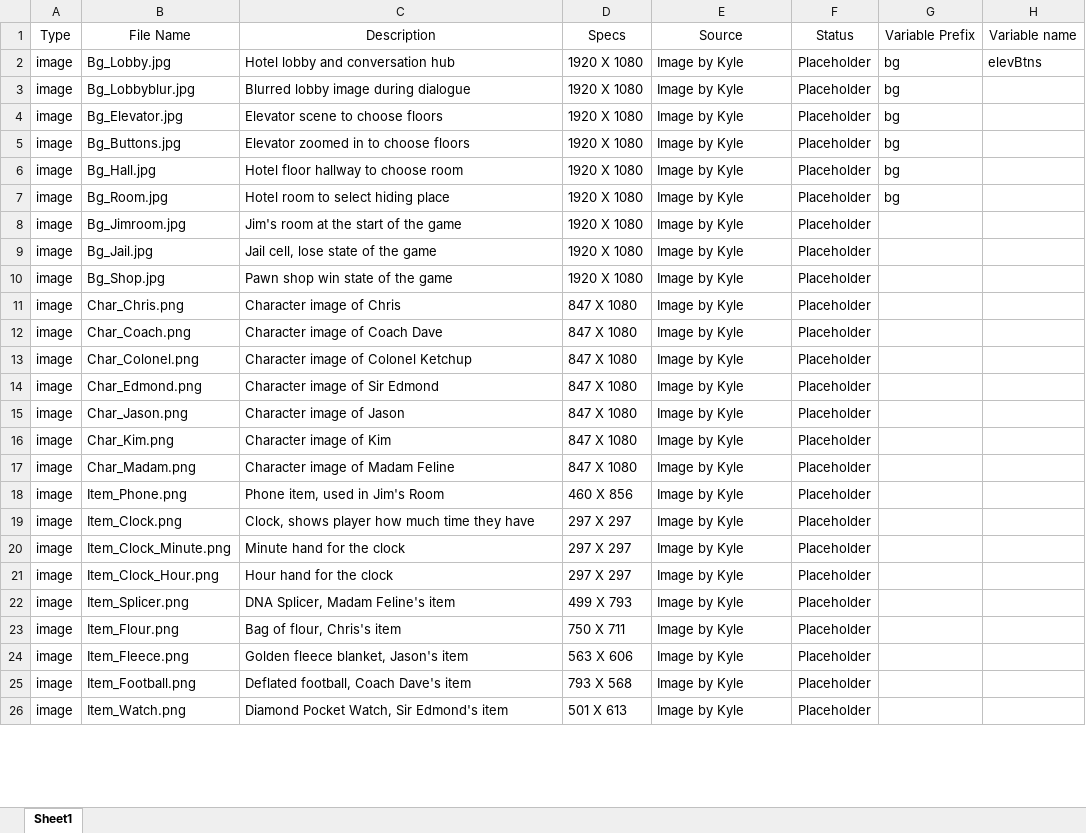
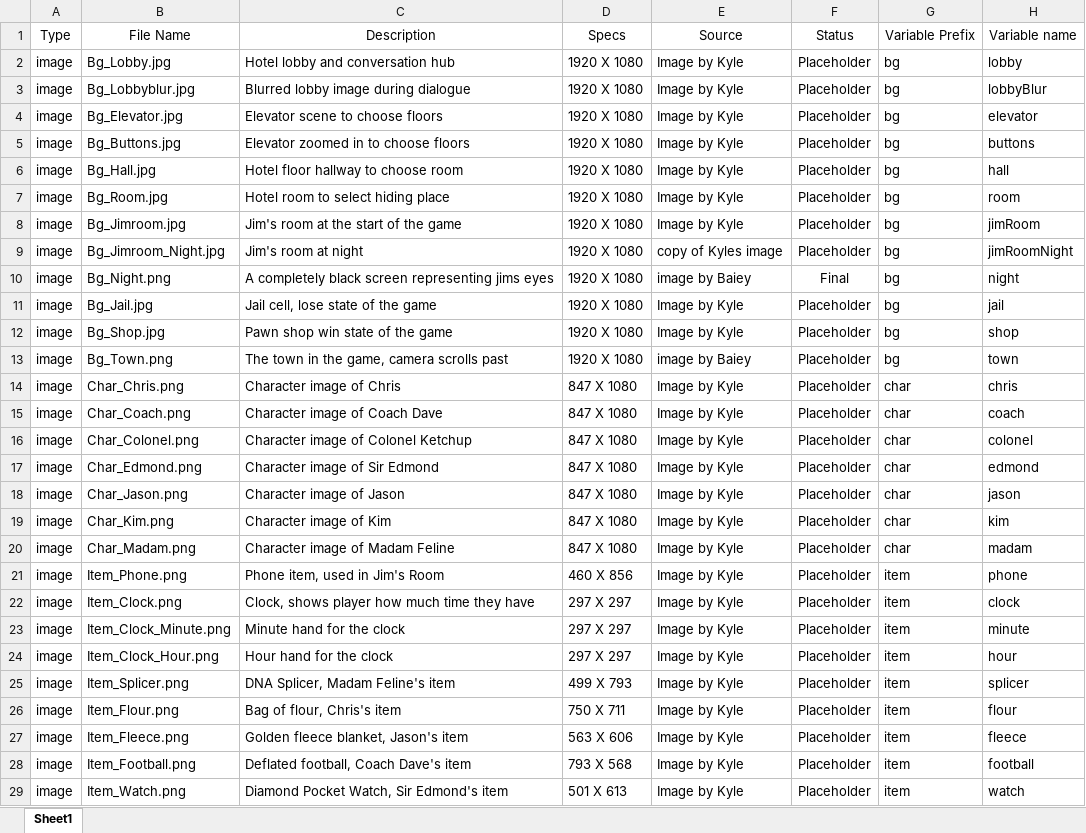
Before and after one commit to bayjose/The_Doorman, an Excel workbook: Doorman_Documents/Asset List.xlsx, sheet Sheet1, drawn as a sheet; only a part is shown; values as stored, in another font and other column widths than the file's, no borders; addresses are those after the commit; the diff covers the shown part only; the diff names each change by its address in the sheet, - before the commit and + after, or states it on an @@ line.

Commit message:
Updated the asset list with the in game variable names

```diff
--- a/Doorman_Documents/Asset List.xlsx (sheet Sheet1)
+++ b/Doorman_Documents/Asset List.xlsx (sheet Sheet1)
-H2: elevBtns
+H2: lobby
-H3: (empty)
+H3: lobbyBlur
-H4: (empty)
+H4: elevator
-H5: (empty)
+H5: buttons
-H6: (empty)
+H6: hall
-H7: (empty)
+H7: room
-G8: (empty)
+G8: bg
-H8: (empty)
+H8: jimRoom
+row 9: image | Bg_Jimroom_Night.jpg | Jim's room at night | 1920 X 1080 | copy of Kyles image | Placeholder | bg | jimRoomNight
+row 10: image | Bg_Night.png | A completely black screen representing jims eyes | 1920 X 1080 | image by Baiey | Final | bg | night
-G11:G12: (empty)
+G11:G12: bg
-H11: (empty)
+H11: jail
-H12: (empty)
+H12: shop
+row 13: image | Bg_Town.png | The town in the game, camera scrolls past | 1920 X 1080 | image by Baiey | Placeholder | bg | town
-G14:G20: (empty)
+G14:G20: char
-H14: (empty)
+H14: chris
-H15: (empty)
+H15: coach
-H16: (empty)
+H16: colonel
-H17: (empty)
+H17: edmond
-H18: (empty)
+H18: jason
-H19: (empty)
+H19: kim
-H20: (empty)
+H20: madam
-G21:G29: (empty)
+G21:G29: item
-H21: (empty)
+H21: phone
-H22: (empty)
+H22: clock
-H23: (empty)
+H23: minute
-H24: (empty)
+H24: hour
-H25: (empty)
+H25: splicer
-H26: (empty)
+H26: flour
-H27: (empty)
+H27: fleece
-H28: (empty)
+H28: football
-H29: (empty)
+H29: watch
```
Also changed, not shown: 1 added row and 42 edited cells elsewhere in this sheet, 5 other files.
